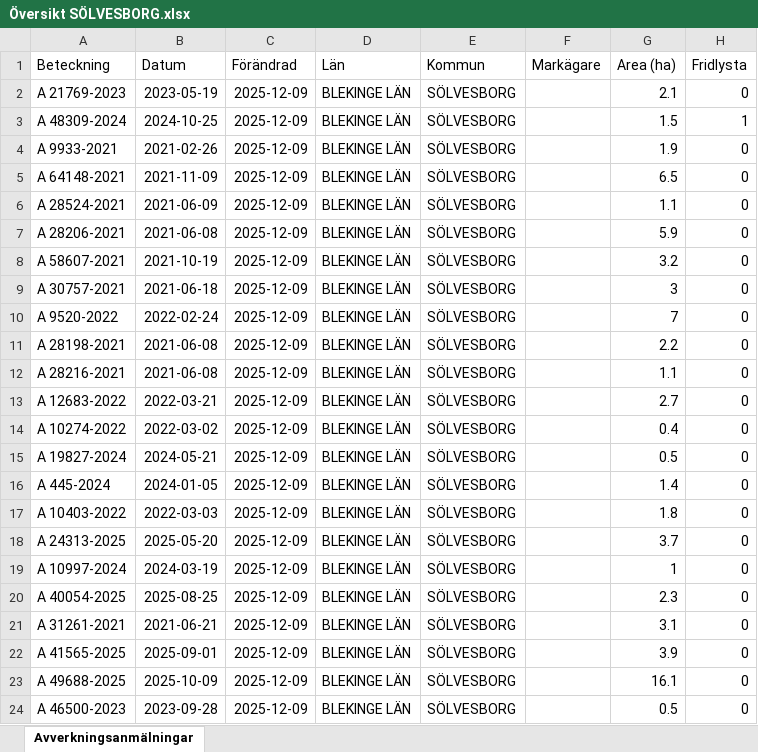
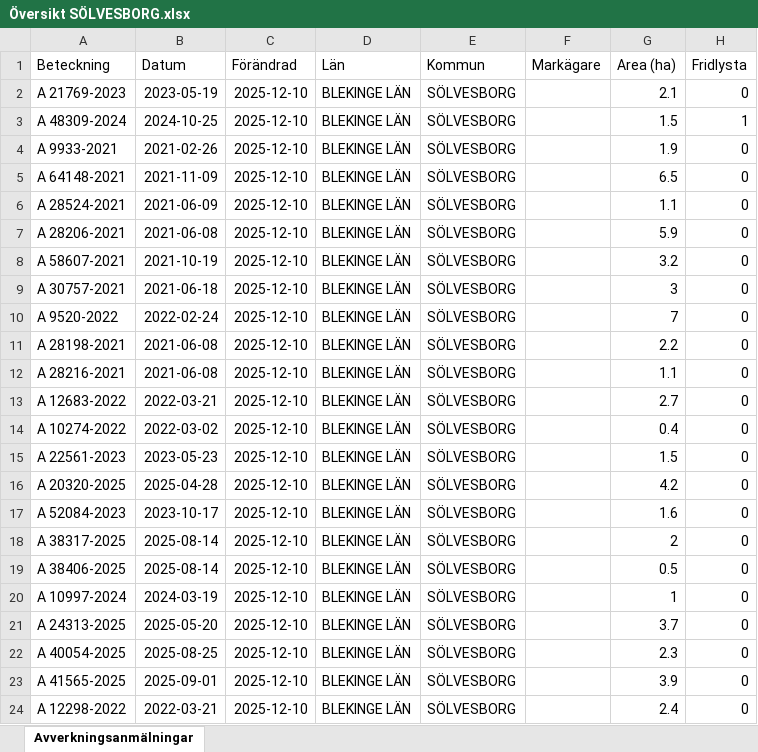
Before and after one commit to klasma/Logging_1083, an Excel workbook: Översikt SÖLVESBORG.xlsx, sheet Avverkningsanmälningar, drawn as a sheet; only a part is shown; values as stored, in another font and other column widths than the file's, no borders; the diff covers the shown part only; the diff names each change by its address in the sheet, - before the commit and + after, or states it on an @@ line.

```diff
--- a/Översikt SÖLVESBORG.xlsx (sheet Avverkningsanmälningar)
+++ b/Översikt SÖLVESBORG.xlsx (sheet Avverkningsanmälningar)
-C2:C24 (Förändrad): 2025-12-09
+C2:C24 (Förändrad): 2025-12-10
-A15 (Beteckning): A 19827-2024
+A15 (Beteckning): A 22561-2023
-B15 (Datum): 2024-05-21
+B15 (Datum): 2023-05-23
-G15 (Area (ha)): 0.5
+G15 (Area (ha)): 1.5
-A16 (Beteckning): A 445-2024
+A16 (Beteckning): A 20320-2025
-B16 (Datum): 2024-01-05
+B16 (Datum): 2025-04-28
-G16 (Area (ha)): 1.4
+G16 (Area (ha)): 4.2
-A17 (Beteckning): A 10403-2022
+A17 (Beteckning): A 52084-2023
-B17 (Datum): 2022-03-03
+B17 (Datum): 2023-10-17
-G17 (Area (ha)): 1.8
+G17 (Area (ha)): 1.6
-A18 (Beteckning): A 24313-2025
+A18 (Beteckning): A 38317-2025
-B18 (Datum): 2025-05-20
+B18 (Datum): 2025-08-14
-G18 (Area (ha)): 3.7
+G18 (Area (ha)): 2
-A19 (Beteckning): A 10997-2024
+A19 (Beteckning): A 38406-2025
-B19 (Datum): 2024-03-19
+B19 (Datum): 2025-08-14
-G19 (Area (ha)): 1
+G19 (Area (ha)): 0.5
-A20 (Beteckning): A 40054-2025
+A20 (Beteckning): A 10997-2024
-B20 (Datum): 2025-08-25
+B20 (Datum): 2024-03-19
-G20 (Area (ha)): 2.3
+G20 (Area (ha)): 1
-A21 (Beteckning): A 31261-2021
+A21 (Beteckning): A 24313-2025
-B21 (Datum): 2021-06-21
+B21 (Datum): 2025-05-20
-G21 (Area (ha)): 3.1
+G21 (Area (ha)): 3.7
-A22 (Beteckning): A 41565-2025
+A22 (Beteckning): A 40054-2025
-B22 (Datum): 2025-09-01
+B22 (Datum): 2025-08-25
-G22 (Area (ha)): 3.9
+G22 (Area (ha)): 2.3
-A23 (Beteckning): A 49688-2025
+A23 (Beteckning): A 41565-2025
-B23 (Datum): 2025-10-09
+B23 (Datum): 2025-09-01
-G23 (Area (ha)): 16.1
+G23 (Area (ha)): 3.9
-A24 (Beteckning): A 46500-2023
+A24 (Beteckning): A 12298-2022
-B24 (Datum): 2023-09-28
+B24 (Datum): 2022-03-21
-G24 (Area (ha)): 0.5
+G24 (Area (ha)): 2.4
```
Also changed, not shown: 281 edited cells elsewhere in this sheet, artfynd/A 21769-2023 artfynd.xlsx, artfynd/A 48309-2024 artfynd.xlsx, 9 other files.
